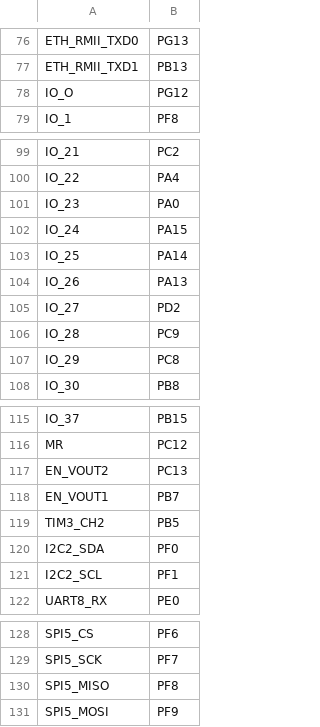
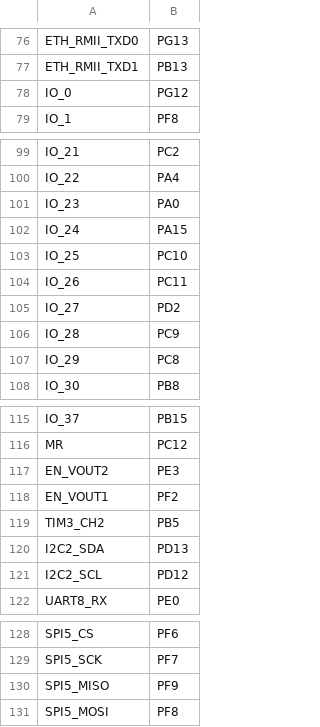
Before and after one commit to efabless/caravel_board, a CSV file: firmware_vex/nucleo/pins.csv, drawn as a sheet; only a part is shown, gaps mark what is left out.

Commit message:
nucleo turn-on testing

```diff
--- a/firmware_vex/nucleo/pins.csv
+++ b/firmware_vex/nucleo/pins.csv
@@ -77,3 +77,3 @@ ETH_RMII_TXD0,PG13
 ETH_RMII_TXD1,PB13
-IO_O,PG12
+IO_0,PG12
 IO_1,PF8
@@ -102,4 +102,4 @@ IO_23,PA0
 IO_24,PA15
-IO_25,PA14
-IO_26,PA13
+IO_25,PC10
+IO_26,PC11
 IO_27,PD2
@@ -116,7 +116,7 @@ IO_37,PB15
 MR,PC12
-EN_VOUT2,PC13
-EN_VOUT1,PB7
+EN_VOUT2,PE3
+EN_VOUT1,PF2
 TIM3_CH2,PB5
-I2C2_SDA,PF0
-I2C2_SCL,PF1
+I2C2_SDA,PD13
+I2C2_SCL,PD12
 UART8_RX,PE0
@@ -129,3 +129,3 @@ SPI5_CS,PF6
 SPI5_SCK,PF7
-SPI5_MISO,PF8
-SPI5_MOSI,PF9
+SPI5_MISO,PF9
+SPI5_MOSI,PF8
```
Also changed, not shown: 6 other files.
